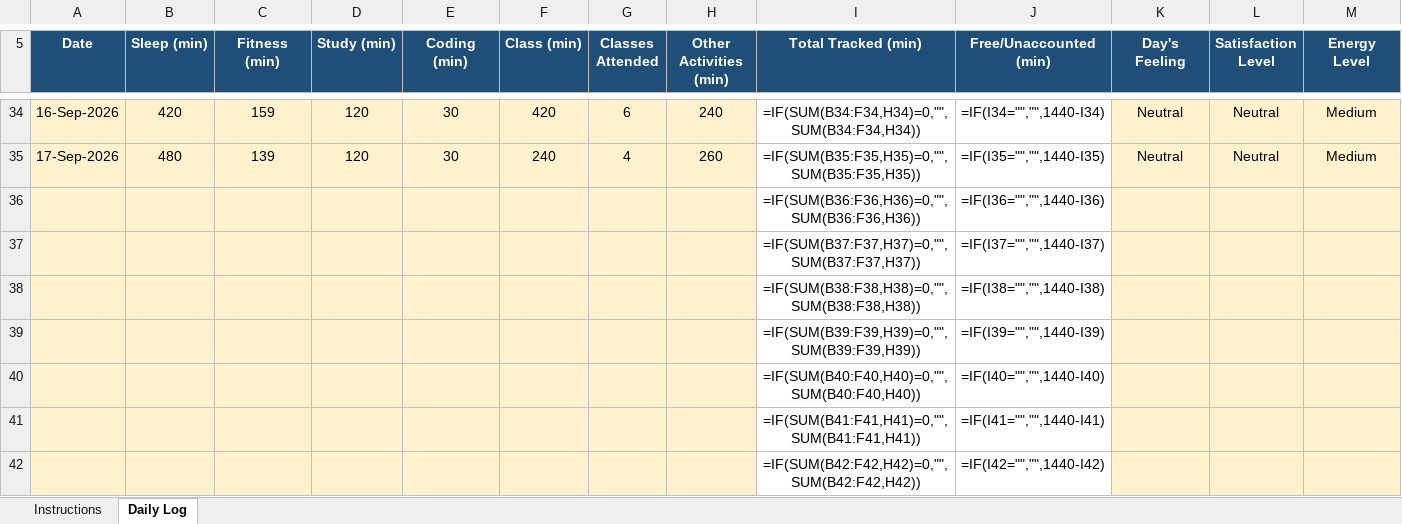
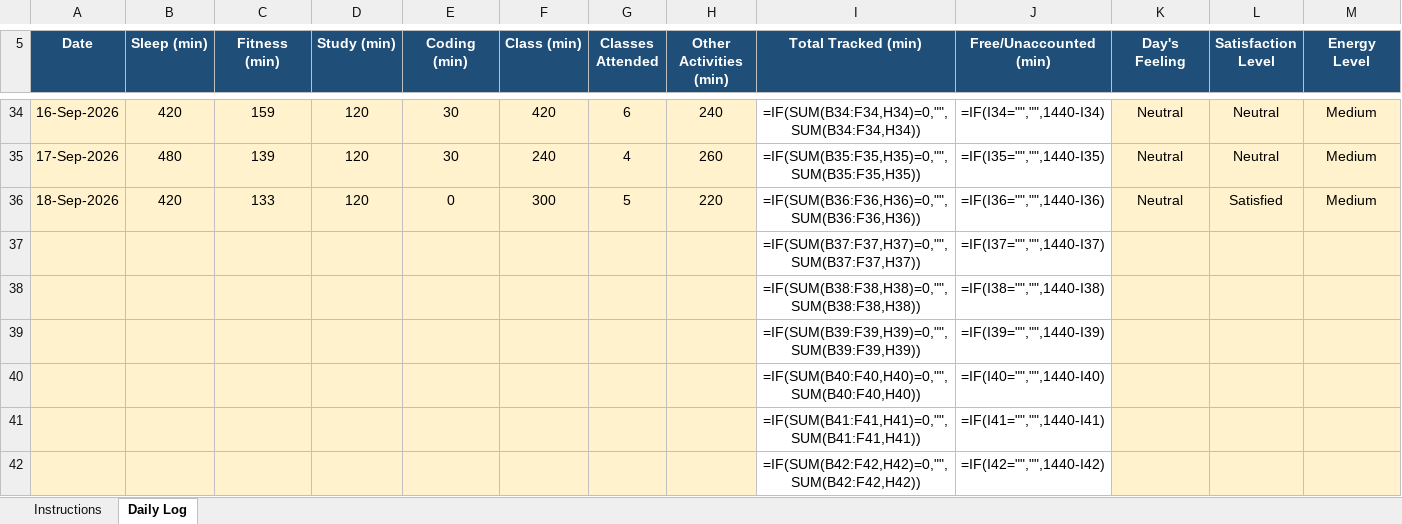
Before and after one commit to hritish2005/12603644, an Excel workbook: 12603644.xlsx, sheet Daily Log, drawn as a sheet; only a part is shown, gaps mark what is left out; values as stored, in another font and other column widths than the file's, no borders; formulas without a stored value are shown as written; conditional formats not drawn; removed rows and columns are numbered as before the commit, all else as after; rows hold the shown columns only; the diff names each change by its address in the sheet, - before the commit and + after, or states it on an @@ line.

Commit message:
Daily log - 2026-09-18

```diff
--- a/12603644.xlsx (sheet Daily Log)
+++ b/12603644.xlsx (sheet Daily Log)
-row 36:  |  |  |  |  |  |  |  | =IF(SUM(B36:F36,H36)=0,"",SUM(B36:F36,H36)) | =IF(I36="","",1440-I36)
+row 36: 18-Sep-2026 | 420 | 133 | 120 | 0 | 300 | 5 | 220 | =IF(SUM(B36:F36,H36)=0,"",SUM(B36:F36,H36)) | =IF(I36="","",1440-I36) | Neutral | Satisfied | Medium
```
Also changed, not shown: 1 other file.
